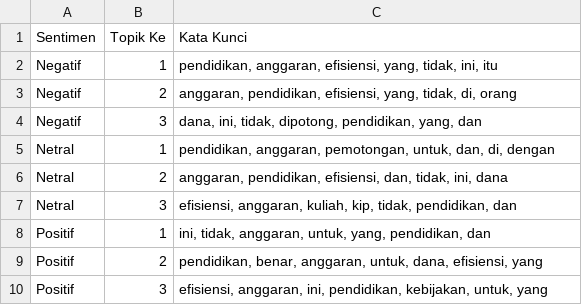
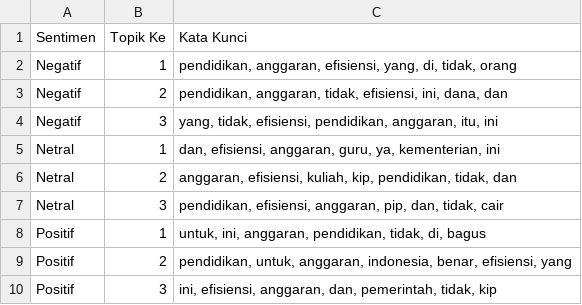
Before and after one commit to renaldiendrawan/sentiment-analysis-efisiensi-anggaran-pendidikan, a CSV file: model/Hasil_Analisis_Topik_LDA.csv, drawn as a sheet.

```diff
--- a/model/Hasil_Analisis_Topik_LDA.csv
+++ b/model/Hasil_Analisis_Topik_LDA.csv
@@ -1,10 +1,10 @@
 Sentimen,Topik Ke,Kata Kunci
-Negatif,1,"pendidikan, anggaran, efisiensi, yang, tidak, ini, itu"
-Negatif,2,"anggaran, pendidikan, efisiensi, yang, tidak, di, orang"
-Negatif,3,"dana, ini, tidak, dipotong, pendidikan, yang, dan"
-Netral,1,"pendidikan, anggaran, pemotongan, untuk, dan, di, dengan"
-Netral,2,"anggaran, pendidikan, efisiensi, dan, tidak, ini, dana"
-Netral,3,"efisiensi, anggaran, kuliah, kip, tidak, pendidikan, dan"
-Positif,1,"ini, tidak, anggaran, untuk, yang, pendidikan, dan"
-Positif,2,"pendidikan, benar, anggaran, untuk, dana, efisiensi, yang"
-Positif,3,"efisiensi, anggaran, ini, pendidikan, kebijakan, untuk, yang"
+Negatif,1,"pendidikan, anggaran, efisiensi, yang, di, tidak, orang"
+Negatif,2,"pendidikan, anggaran, tidak, efisiensi, ini, dana, dan"
+Negatif,3,"yang, tidak, efisiensi, pendidikan, anggaran, itu, ini"
+Netral,1,"dan, efisiensi, anggaran, guru, ya, kementerian, ini"
+Netral,2,"anggaran, efisiensi, kuliah, kip, pendidikan, tidak, dan"
+Netral,3,"pendidikan, efisiensi, anggaran, pip, dan, tidak, cair"
+Positif,1,"untuk, ini, anggaran, pendidikan, tidak, di, bagus"
+Positif,2,"pendidikan, untuk, anggaran, indonesia, benar, efisiensi, yang"
+Positif,3,"ini, efisiensi, anggaran, dan, pemerintah, tidak, kip"
```
Also changed, not shown: model/Data_Confusion_Matrix.csv, model/Riwayat_Training_Semua.csv, 8 other files.
